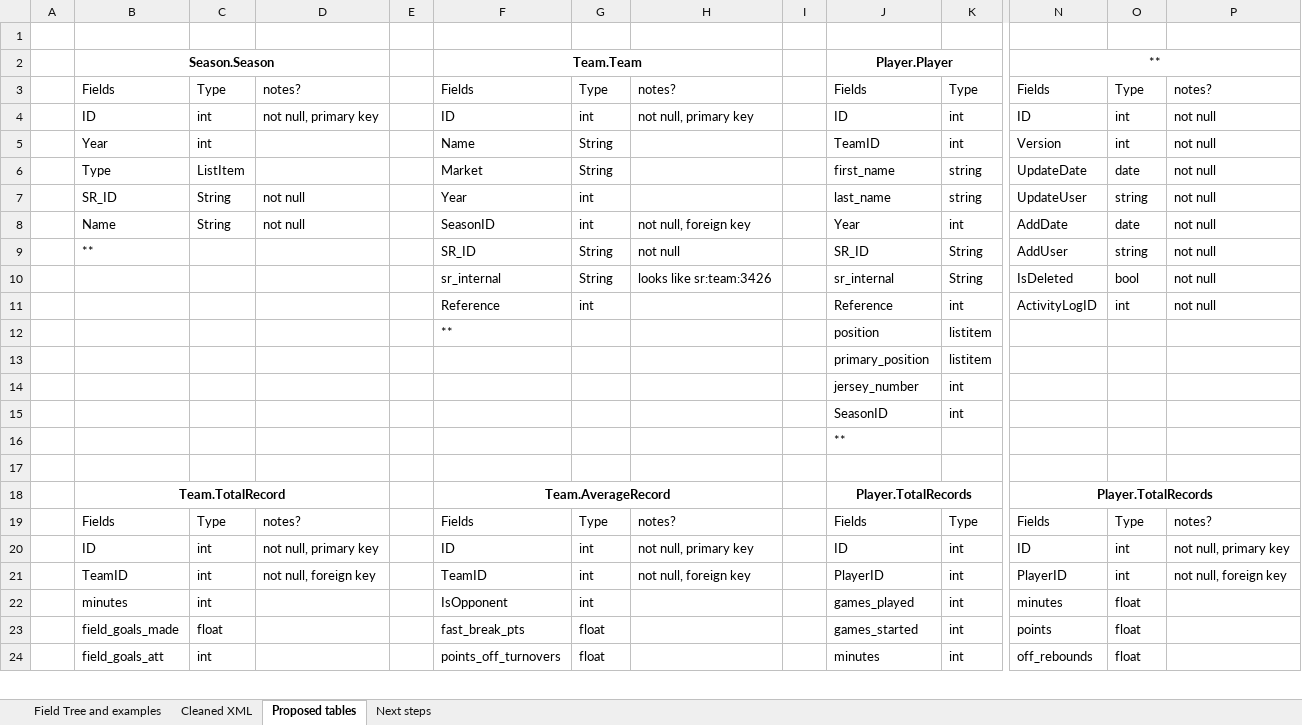
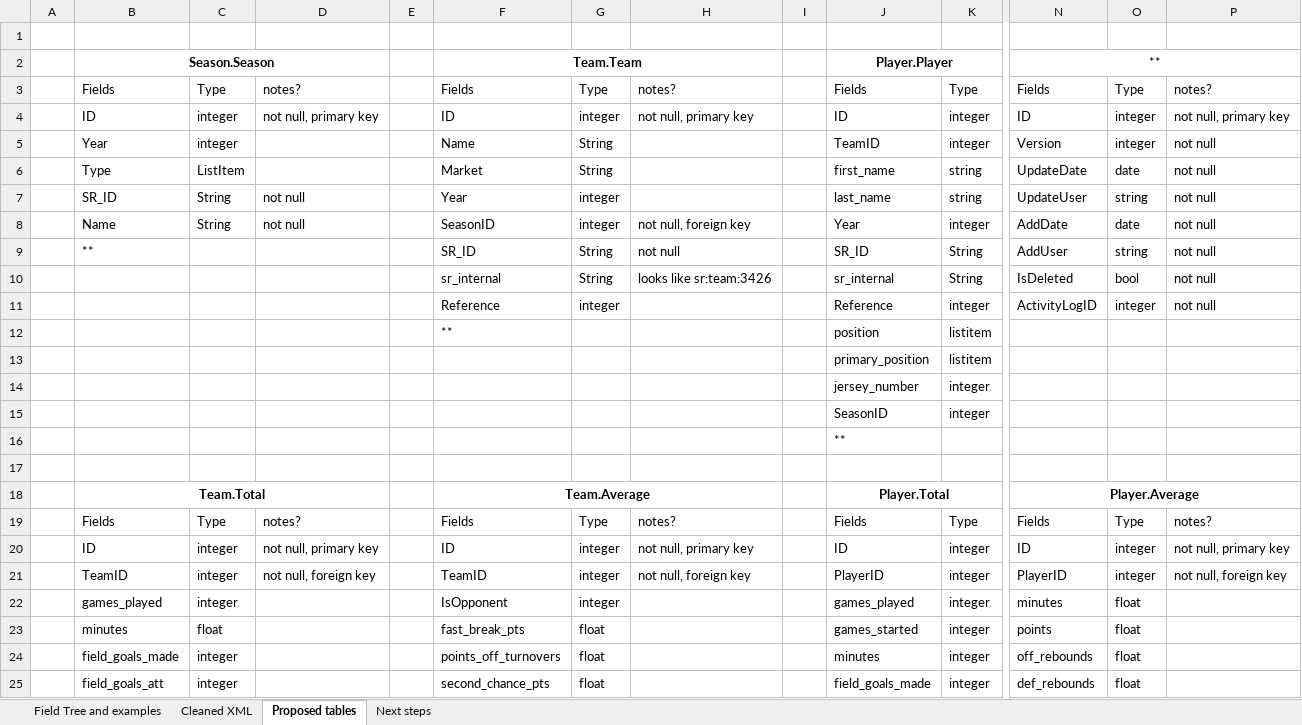
Before and after one commit to atharvafulay/NBA_Analysis, an Excel workbook: FieldAnalysis.xlsx, sheet Proposed tables, drawn as a sheet; only a part is shown, gaps mark what is left out; values as stored, in another font and other column widths than the file's, no borders; removed rows and columns are numbered as before the commit, all else as after; rows hold the shown columns only; the diff covers the shown part only; the diff names each change by its address in the sheet, - before the commit and + after, or states it on an @@ line.

```diff
--- a/FieldAnalysis.xlsx (sheet Proposed tables)
+++ b/FieldAnalysis.xlsx (sheet Proposed tables)
-C4:C5: int
+C4:C5: integer
-G4: int
+G4: integer
-K4:K5: int
+K4:K5: integer
-O4:O5: int
+O4:O5: integer
-P4: not null
+P4: not null, primary key
-G7:G8: int
+G7:G8: integer
-K8: int
+K8: integer
-G11: int
+G11: integer
-K11: int
+K11: integer
-O11: int
+O11: integer
-K14:K15: int
+K14:K15: integer
-row 18:  | Team.TotalRecord |  |  |  | Team.AverageRecord |  |  |  | Player.TotalRecords |  | Player.TotalRecords
+row 18:  | Team.Total |  |  |  | Team.Average |  |  |  | Player.Total |  | Player.Average
-C20:C21: int
+C20:C21: integer
-G20:G21: int
+G20:G21: integer
-K20:K21: int
+K20:K21: integer
-O20:O21: int
+O20:O21: integer
+row 22:  | games_played | integer |  |  | IsOpponent | integer |  |  | games_played | integer | minutes | float
-C23: int
+C23: float
-F23: IsOpponent
+F23: fast_break_pts
-G23: int
+G23: float
-J23: games_played
+J23: games_started
-K23:K25: int
+K23:K25: integer
-N23: minutes
+N23: points
-C24: float
+C24: integer
-F24: fast_break_pts
+F24: points_off_turnovers
-J24: games_started
+J24: minutes
-N24: points
+N24: off_rebounds
-C25: int
+C25: integer
-F25: points_off_turnovers
+F25: second_chance_pts
-J25: minutes
+J25: field_goals_made
-N25: off_rebounds
+N25: def_rebounds
```
Also changed, not shown: 4 added rows and 226 edited cells elsewhere in this sheet, sheet Next steps, charts or pictures, 6 other files.
